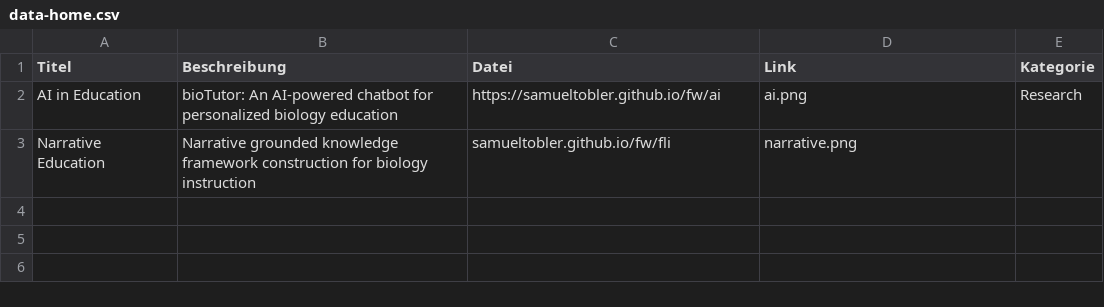
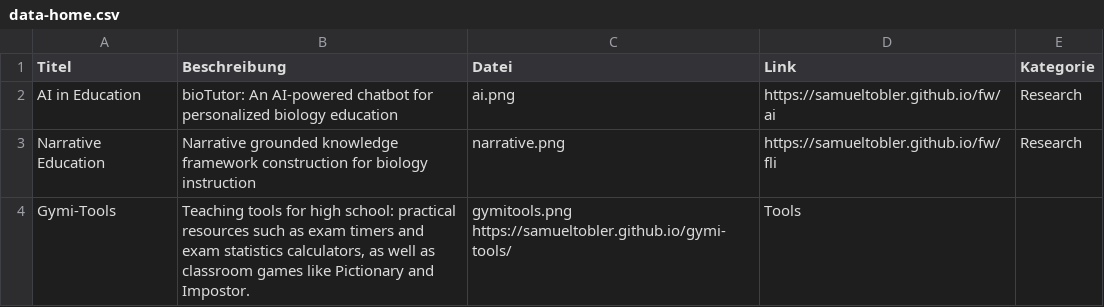
Before and after one commit to samueltobler/samueltobler.github.io, a CSV file: img/data-home.csv, drawn as a sheet.

Commit message:
Update data-home.csv

```diff
--- a/img/data-home.csv
+++ b/img/data-home.csv
@@ -1,3 +1,4 @@
 Titel;Beschreibung;Datei;Link;Kategorie
-AI in Education;  bioTutor: An AI-powered chatbot for personalized biology education; https://samueltobler.github.io/fw/ai; ai.png; Research
-Narrative Education; Narrative grounded knowledge framework construction for biology instruction; samueltobler.github.io/fw/fli; narrative.png
+AI in Education;  bioTutor: An AI-powered chatbot for personalized biology education; ai.png;  https://samueltobler.github.io/fw/ai;Research
+Narrative Education; Narrative grounded knowledge framework construction for biology instruction; narrative.png; https://samueltobler.github.io/fw/fli; Research
+Gymi-Tools; Teaching tools for high school: practical resources such as exam timers and exam statistics calculators, as well as classroom games like Pictionary and Impostor.;gymitools.png https://samueltobler.github.io/gymi-tools/; Tools
```
